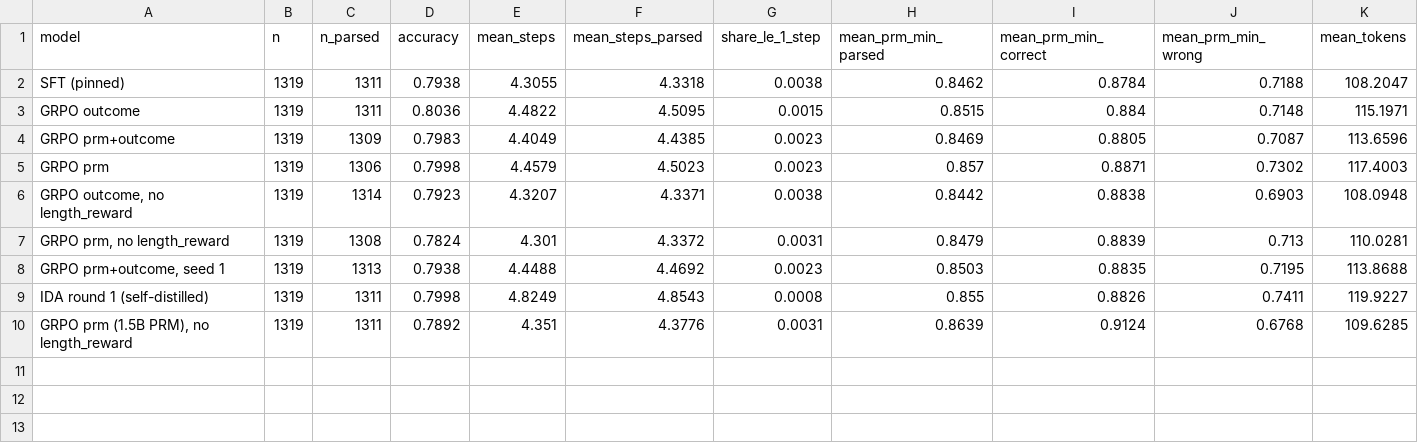
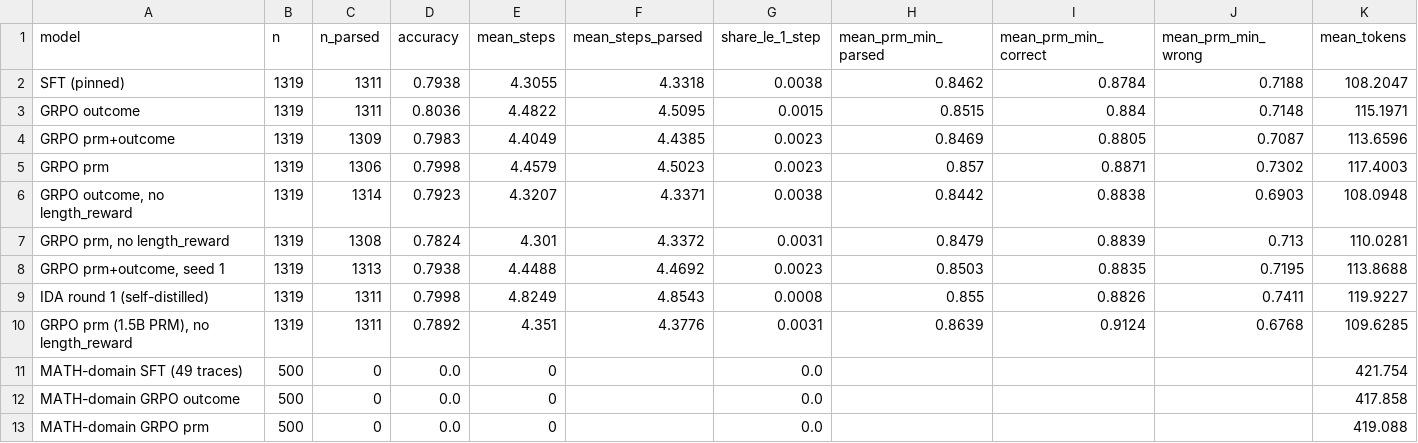
Before and after one commit to tsushanth/crowd-finetune, a CSV file: docs/prm-reports/data/grpo_gaming_diagnostics.csv, drawn as a sheet; the diff names each change by its address in the sheet, - before the commit and + after, or states it on an @@ line.

```diff
--- a/docs/prm-reports/data/grpo_gaming_diagnostics.csv
+++ b/docs/prm-reports/data/grpo_gaming_diagnostics.csv
+row 11: MATH-domain SFT (49 traces) | 500 | 0 | 0.0 | 0 |  | 0.0 |  |  |  | 421.754
+row 12: MATH-domain GRPO outcome | 500 | 0 | 0.0 | 0 |  | 0.0 |  |  |  | 417.858
+row 13: MATH-domain GRPO prm | 500 | 0 | 0.0 | 0 |  | 0.0 |  |  |  | 419.088
```
Also changed, not shown: docs/prm-reports/data/grpo_eval_results.csv, docs/prm-reports/data/grpo_paired_comparisons.csv, 6 other files.
